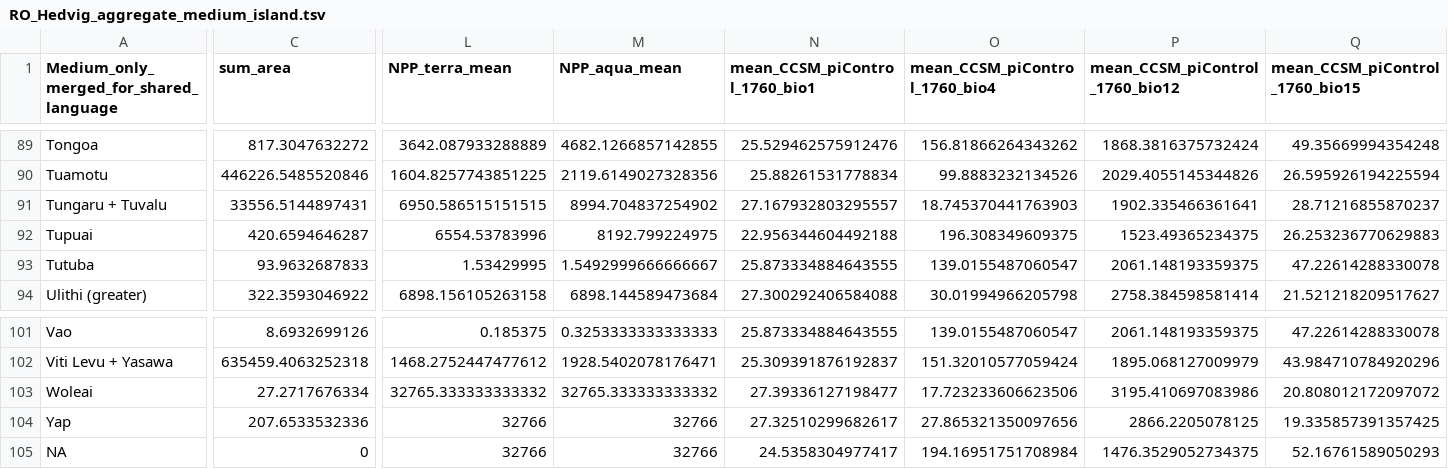
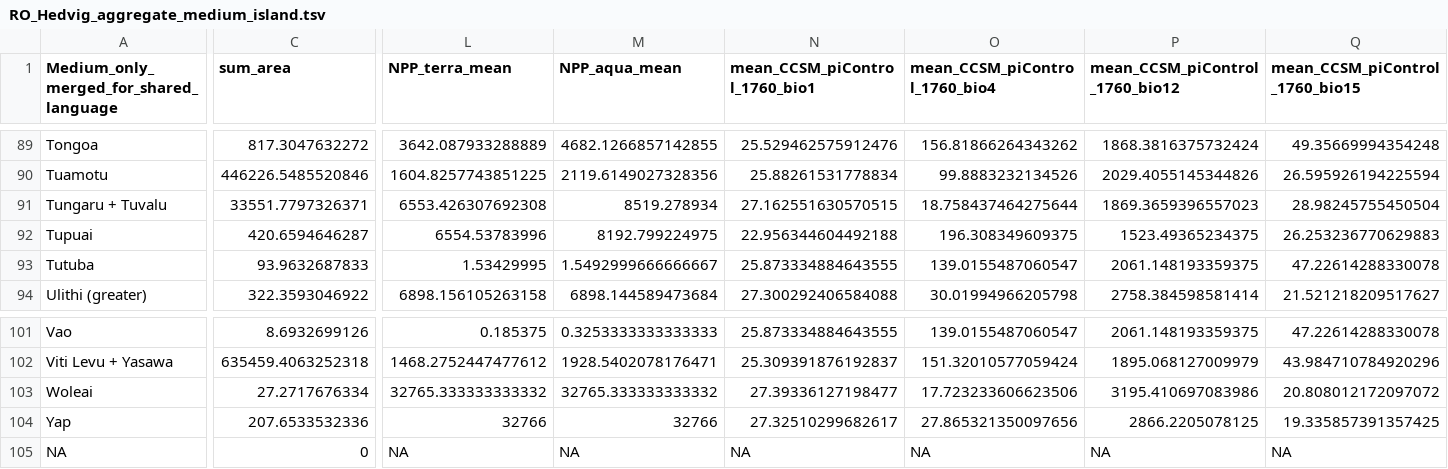
Before and after one commit to HedvigS/predicting_number_lgs_in_remote_oceania, a TSV file: code/output/processed_data/RO_Hedvig_aggregate_medium_island.tsv, drawn as a sheet; only a part is shown, gaps mark what is left out; the diff covers the shown part only; the diff names each change by its address in the sheet, - before the commit and + after, or states it on an @@ line.

```diff
--- a/code/output/processed_data/RO_Hedvig_aggregate_medium_island.tsv
+++ b/code/output/processed_data/RO_Hedvig_aggregate_medium_island.tsv
-C91 (sum_area): 33556.5144897431
+C91 (sum_area): 33551.7797326371
-L91 (NPP_terra_mean): 6950.586515151515
+L91 (NPP_terra_mean): 6553.426307692308
-M91 (NPP_aqua_mean): 8994.704837254902
+M91 (NPP_aqua_mean): 8519.278934
-N91 (mean_CCSM_piControl_1760_bio1): 27.167932803295557
+N91 (mean_CCSM_piControl_1760_bio1): 27.162551630570515
-O91 (mean_CCSM_piControl_1760_bio4): 18.745370441763903
+O91 (mean_CCSM_piControl_1760_bio4): 18.758437464275644
-P91 (mean_CCSM_piControl_1760_bio12): 1902.335466361641
+P91 (mean_CCSM_piControl_1760_bio12): 1869.3659396557023
-Q91 (mean_CCSM_piControl_1760_bio15): 28.71216855870237
+Q91 (mean_CCSM_piControl_1760_bio15): 28.98245755450504
-L105 (NPP_terra_mean): 32766
+L105 (NPP_terra_mean): NA
-M105 (NPP_aqua_mean): 32766
+M105 (NPP_aqua_mean): NA
-N105 (mean_CCSM_piControl_1760_bio1): 24.5358304977417
+N105 (mean_CCSM_piControl_1760_bio1): NA
-O105 (mean_CCSM_piControl_1760_bio4): 194.16951751708984
+O105 (mean_CCSM_piControl_1760_bio4): NA
-P105 (mean_CCSM_piControl_1760_bio12): 1476.3529052734375
+P105 (mean_CCSM_piControl_1760_bio12): NA
-Q105 (mean_CCSM_piControl_1760_bio15): 52.16761589050293
+Q105 (mean_CCSM_piControl_1760_bio15): NA
```
Also changed, not shown: 5 edited cells elsewhere in this file, code/output/processed_data/RO_Hedvig_aggregate_COUNTRY_group.tsv, code/output/processed_data/RO_Hedvig_aggregate_marck_group.tsv, 40 other files.
